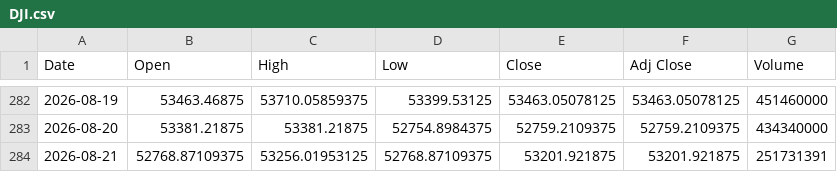
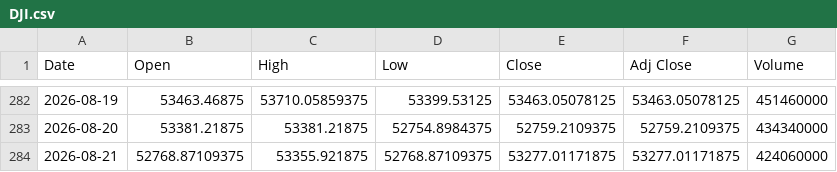
Before and after one commit to SeedFlora/idx-daily-data, a CSV file: data/DJI.csv, drawn as a sheet; only a part is shown, gaps mark what is left out.

```diff
--- a/data/DJI.csv
+++ b/data/DJI.csv
@@ -283,2 +283,2 @@ Date,Open,High,Low,Close,Adj Close,Volume
 2026-08-20,53381.21875,53381.21875,52754.8984375,52759.2109375,52759.2109375,434340000
-2026-08-21,52768.87109375,53256.01953125,52768.87109375,53201.921875,53201.921875,251731391
+2026-08-21,52768.87109375,53355.921875,52768.87109375,53277.01171875,53277.01171875,424060000
```
Also changed, not shown: data/GSPC.csv, data/IXIC.csv.
